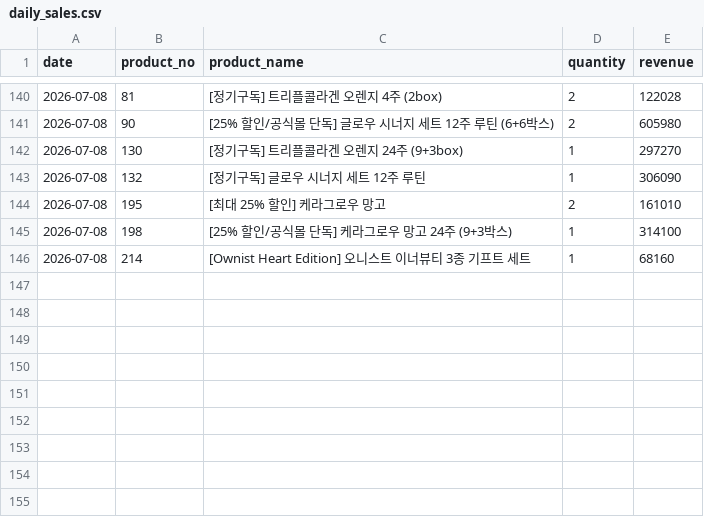
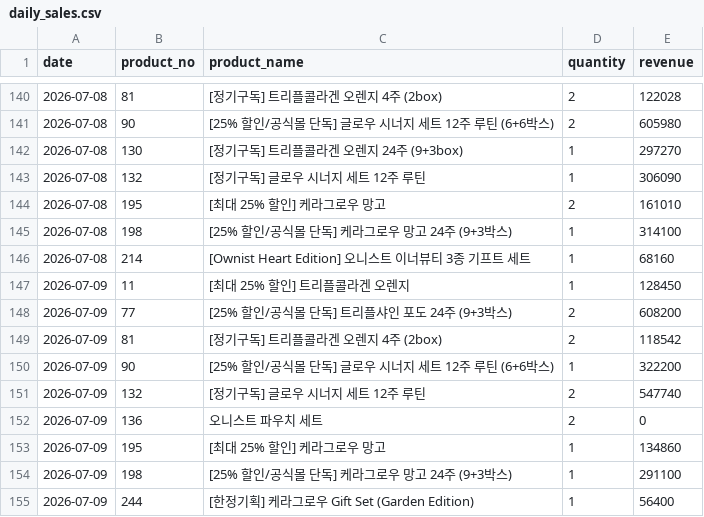
Before and after one commit to kaioh1010/cafe24-tracker, a CSV file: data/daily_sales.csv, drawn as a sheet; only a part is shown, gaps mark what is left out.

```diff
--- a/data/daily_sales.csv
+++ b/data/daily_sales.csv
@@ -146 +146,10 @@ date,product_no,product_name,quantity,revenue
 2026-07-08,214,[Ownist Heart Edition] 오니스트 이너뷰티 3종 기프트 세트,1,68160
+2026-07-09,11,[최대 25% 할인] 트리플콜라겐 오렌지,1,128450
+2026-07-09,77,[25% 할인/공식몰 단독] 트리플샤인 포도 24주 (9+3박스),2,608200
+2026-07-09,81,[정기구독] 트리플콜라겐 오렌지 4주 (2box),2,118542
+2026-07-09,90,[25% 할인/공식몰 단독] 글로우 시너지 세트  12주 루틴 (6+6박스),1,322200
+2026-07-09,132,[정기구독] 글로우 시너지 세트 12주 루틴,2,547740
+2026-07-09,136,오니스트 파우치 세트,2,0
+2026-07-09,195,[최대 25% 할인] 케라그로우 망고,1,134860
+2026-07-09,198,[25% 할인/공식몰 단독] 케라그로우 망고 24주 (9+3박스),1,291100
+2026-07-09,244,[한정기획] 케라그로우 Gift Set (Garden Edition),1,56400
```
